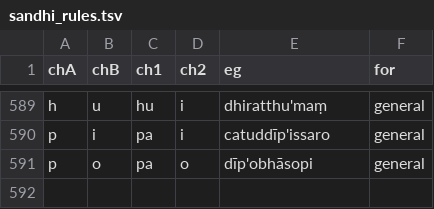
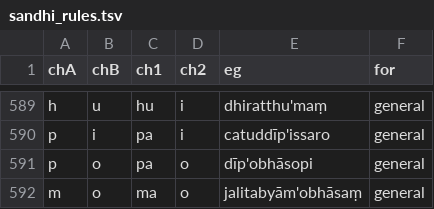
Before and after one commit to digitalpalidictionary/dpd-db, a TSV file: db/deconstructor/sandhi_related/sandhi_rules.tsv, drawn as a sheet; only a part is shown, gaps mark what is left out.

```diff
--- a/db/deconstructor/sandhi_related/sandhi_rules.tsv
+++ b/db/deconstructor/sandhi_related/sandhi_rules.tsv
@@ -591 +591,2 @@ p	i	pa	i	catuddīp'issaro	general
 p	o	pa	o	dīp'obhāsopi	general
+m	o	ma	o	jalitabyām'obhāsaṃ	general
```
Also changed, not shown: db/deconstructor/sandhi_related/manual_corrections.tsv, db/deconstructor/sandhi_related/sandhi_ok.csv, 10 other files.
